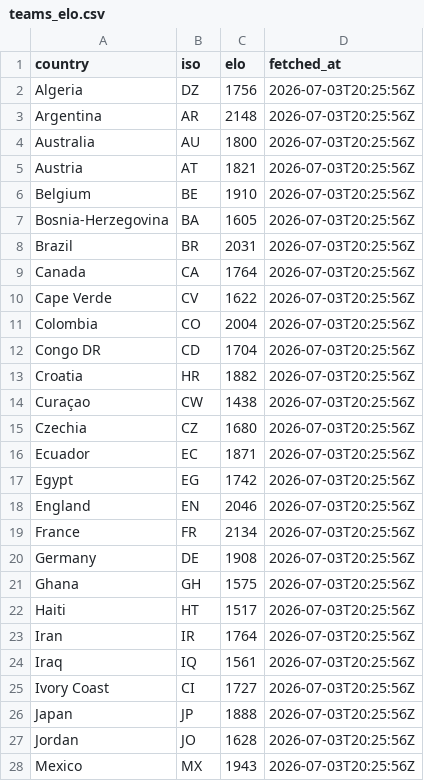
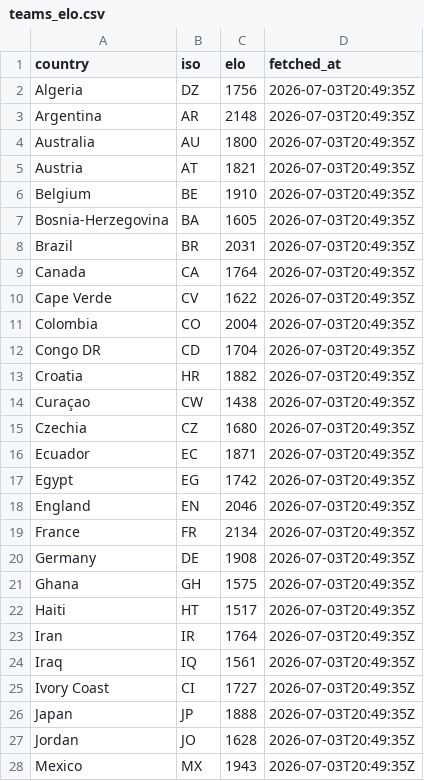
Before and after one commit to rjeans/wc2026-sweepstake, a CSV file: src/data/teams_elo.csv, drawn as a sheet; only a part is shown; the diff covers the shown part only.

```diff
--- a/src/data/teams_elo.csv
+++ b/src/data/teams_elo.csv
@@ -1,28 +1,28 @@
 country,iso,elo,fetched_at
-Algeria,DZ,1756,2026-07-03T20:25:56Z
-Argentina,AR,2148,2026-07-03T20:25:56Z
-Australia,AU,1800,2026-07-03T20:25:56Z
-Austria,AT,1821,2026-07-03T20:25:56Z
-Belgium,BE,1910,2026-07-03T20:25:56Z
-Bosnia-Herzegovina,BA,1605,2026-07-03T20:25:56Z
-Brazil,BR,2031,2026-07-03T20:25:56Z
-Canada,CA,1764,2026-07-03T20:25:56Z
-Cape Verde,CV,1622,2026-07-03T20:25:56Z
-Colombia,CO,2004,2026-07-03T20:25:56Z
-Congo DR,CD,1704,2026-07-03T20:25:56Z
-Croatia,HR,1882,2026-07-03T20:25:56Z
-Curaçao,CW,1438,2026-07-03T20:25:56Z
-Czechia,CZ,1680,2026-07-03T20:25:56Z
-Ecuador,EC,1871,2026-07-03T20:25:56Z
-Egypt,EG,1742,2026-07-03T20:25:56Z
-England,EN,2046,2026-07-03T20:25:56Z
-France,FR,2134,2026-07-03T20:25:56Z
-Germany,DE,1908,2026-07-03T20:25:56Z
-Ghana,GH,1575,2026-07-03T20:25:56Z
-Haiti,HT,1517,2026-07-03T20:25:56Z
-Iran,IR,1764,2026-07-03T20:25:56Z
-Iraq,IQ,1561,2026-07-03T20:25:56Z
-Ivory Coast,CI,1727,2026-07-03T20:25:56Z
-Japan,JP,1888,2026-07-03T20:25:56Z
-Jordan,JO,1628,2026-07-03T20:25:56Z
-Mexico,MX,1943,2026-07-03T20:25:56Z
+Algeria,DZ,1756,2026-07-03T20:49:35Z
+Argentina,AR,2148,2026-07-03T20:49:35Z
+Australia,AU,1800,2026-07-03T20:49:35Z
+Austria,AT,1821,2026-07-03T20:49:35Z
+Belgium,BE,1910,2026-07-03T20:49:35Z
+Bosnia-Herzegovina,BA,1605,2026-07-03T20:49:35Z
+Brazil,BR,2031,2026-07-03T20:49:35Z
+Canada,CA,1764,2026-07-03T20:49:35Z
+Cape Verde,CV,1622,2026-07-03T20:49:35Z
+Colombia,CO,2004,2026-07-03T20:49:35Z
+Congo DR,CD,1704,2026-07-03T20:49:35Z
+Croatia,HR,1882,2026-07-03T20:49:35Z
+Curaçao,CW,1438,2026-07-03T20:49:35Z
+Czechia,CZ,1680,2026-07-03T20:49:35Z
+Ecuador,EC,1871,2026-07-03T20:49:35Z
+Egypt,EG,1742,2026-07-03T20:49:35Z
+England,EN,2046,2026-07-03T20:49:35Z
+France,FR,2134,2026-07-03T20:49:35Z
+Germany,DE,1908,2026-07-03T20:49:35Z
+Ghana,GH,1575,2026-07-03T20:49:35Z
+Haiti,HT,1517,2026-07-03T20:49:35Z
+Iran,IR,1764,2026-07-03T20:49:35Z
+Iraq,IQ,1561,2026-07-03T20:49:35Z
+Ivory Coast,CI,1727,2026-07-03T20:49:35Z
+Japan,JP,1888,2026-07-03T20:49:35Z
+Jordan,JO,1628,2026-07-03T20:49:35Z
+Mexico,MX,1943,2026-07-03T20:49:35Z
```
Also changed, not shown: 21 edited cells elsewhere in this file, 2 other files.
